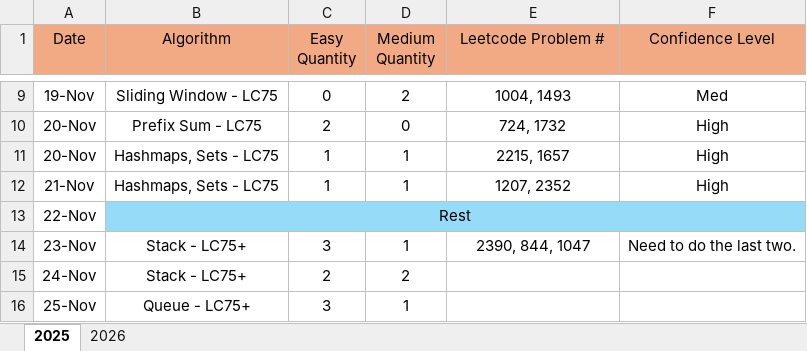
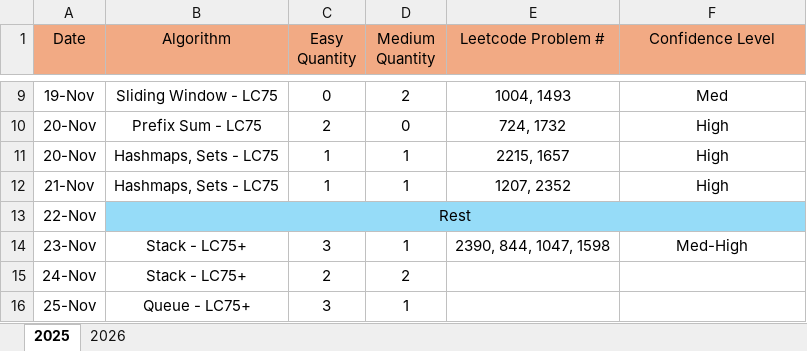
Before and after one commit to LCXCRunner/Leetcode_Python, an Excel workbook: studyPlan.xlsx, sheet 2025, drawn as a sheet; only a part is shown, gaps mark what is left out; values as stored, in another font and other column widths than the file's, no borders; the diff names each change by its address in the sheet, - before the commit and + after, or states it on an @@ line.

```diff
--- a/studyPlan.xlsx (sheet 2025)
+++ b/studyPlan.xlsx (sheet 2025)
-E14 (Leetcode Problem #): 2390, 844, 1047
+E14 (Leetcode Problem #): 2390, 844, 1047, 1598
-F14 (Confidence Level): Need to do the last two.
+F14 (Confidence Level): Med-High
```
Also changed, not shown: 3 other files.
